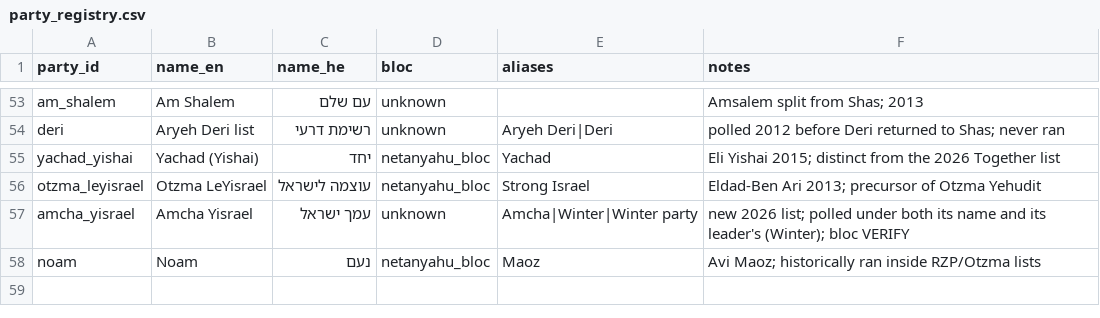
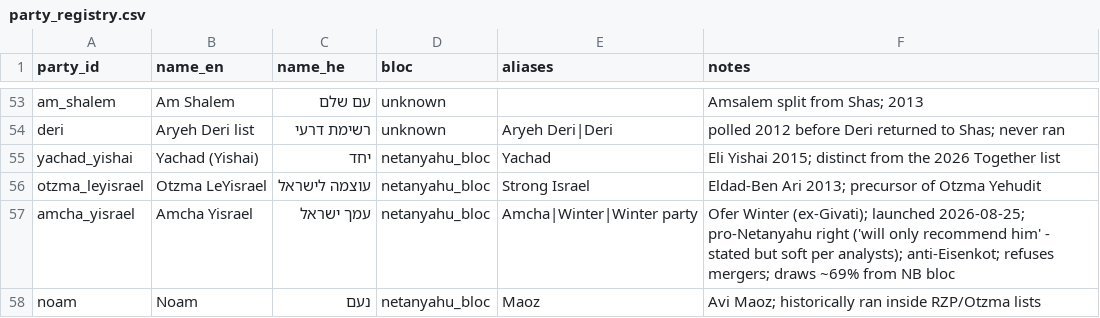
Before and after one commit to idoherling/2026_Election_Model, a CSV file: data/party_registry.csv, drawn as a sheet; only a part is shown, gaps mark what is left out.

```diff
--- a/data/party_registry.csv
+++ b/data/party_registry.csv
@@ -56,3 +56,3 @@ yachad_yishai,Yachad (Yishai),יחד,netanyahu_bloc,Yachad,Eli Yishai 2015; dist
 otzma_leyisrael,Otzma LeYisrael,עוצמה לישראל,netanyahu_bloc,Strong Israel,Eldad-Ben Ari 2013; precursor of Otzma Yehudit
-amcha_yisrael,Amcha Yisrael,עמך ישראל,unknown,Amcha|Winter|Winter party,new 2026 list; polled under both its name and its leader's (Winter); bloc VERIFY
+amcha_yisrael,Amcha Yisrael,עמך ישראל,netanyahu_bloc,Amcha|Winter|Winter party,Ofer Winter (ex-Givati); launched 2026-08-25; pro-Netanyahu right ('will only recommend him' - stated but soft per analysts); anti-Eisenkot; refuses mergers; draws ~69% from NB bloc
 noam,Noam,נעם,netanyahu_bloc,Maoz,Avi Maoz; historically ran inside RZP/Otzma lists
```
Also changed, not shown: data/processed/bayes_forecast_2026.csv, data/processed/bayes_forecast_mixture.csv, 13 other files.
